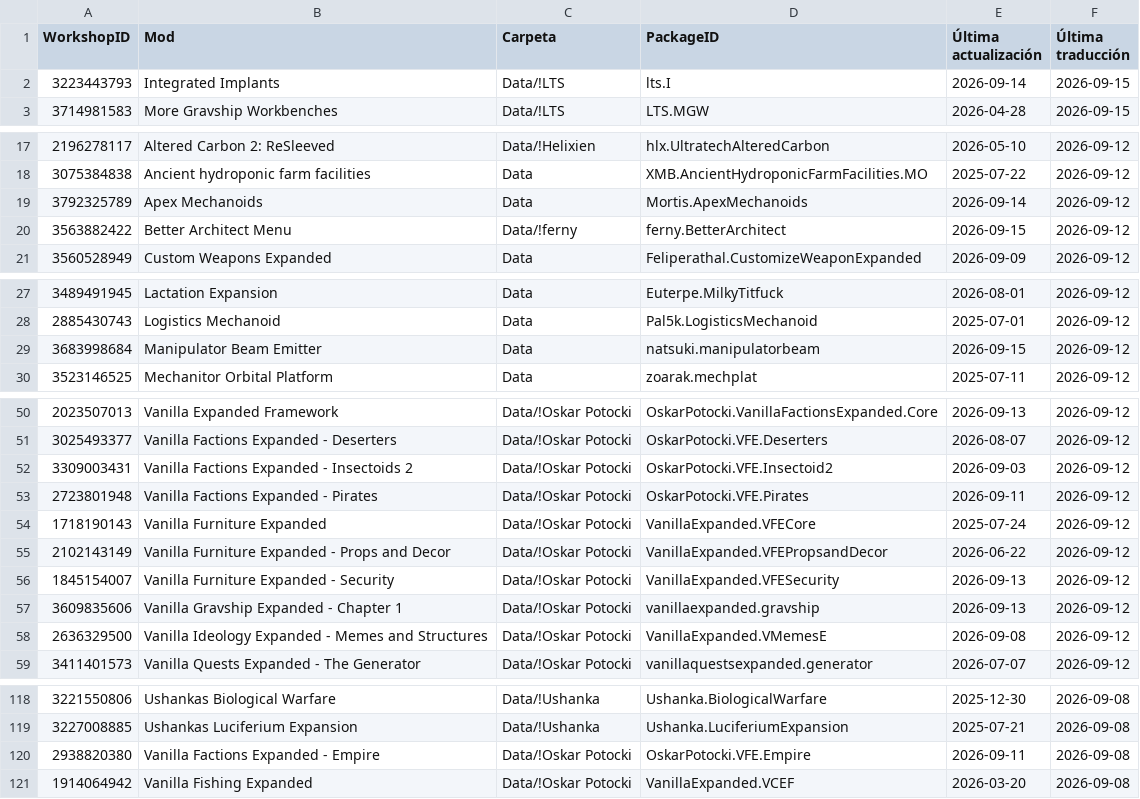
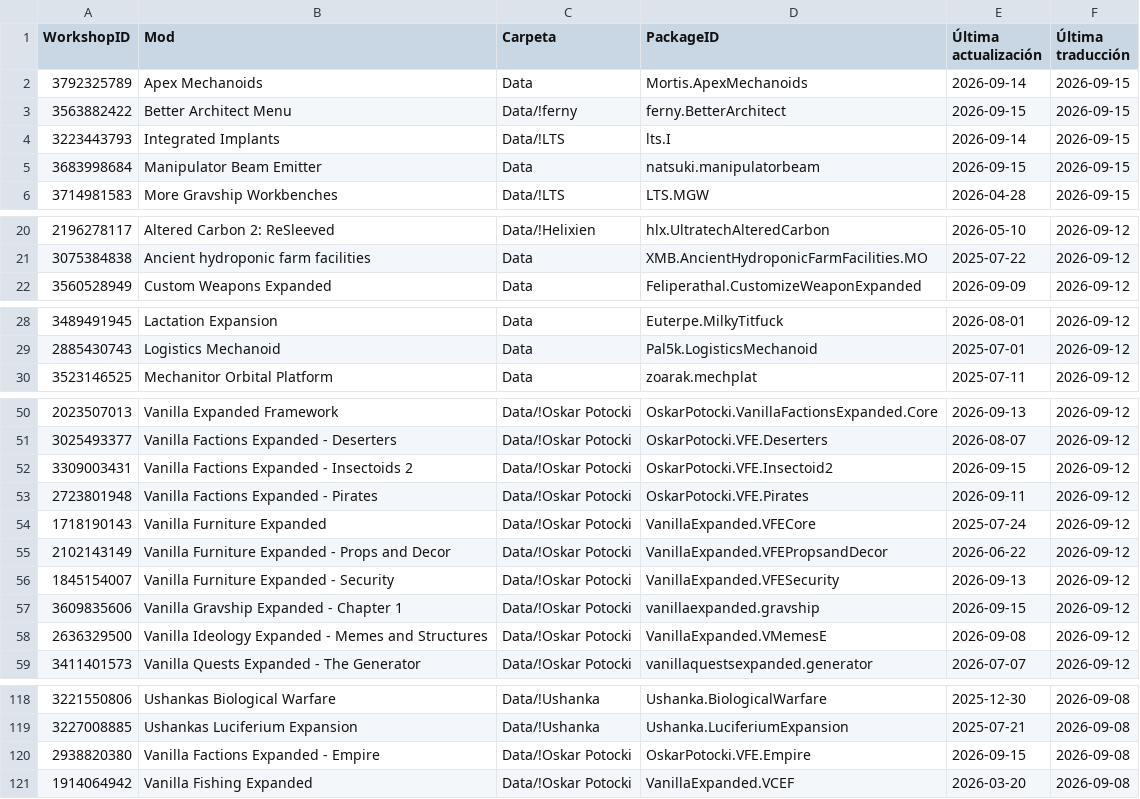
Before and after one commit to LordMordelon/RML, a TSV file: ModList.tsv, drawn as a sheet; only a part is shown, gaps mark what is left out; the diff covers the shown part only.

```diff
--- a/ModList.tsv
+++ b/ModList.tsv
@@ -1,3 +1,6 @@
 WorkshopID	Mod	Carpeta	PackageID	Última actualización	Última traducción
+3792325789	Apex Mechanoids	Data	Mortis.ApexMechanoids	2026-09-14	2026-09-15
+3563882422	Better Architect Menu	Data/!ferny	ferny.BetterArchitect	2026-09-15	2026-09-15
 3223443793	Integrated Implants	Data/!LTS	lts.I	2026-09-14	2026-09-15
+3683998684	Manipulator Beam Emitter	Data	natsuki.manipulatorbeam	2026-09-15	2026-09-15
 3714981583	More Gravship Workbenches	Data/!LTS	LTS.MGW	2026-04-28	2026-09-15
@@ -18,4 +21,2 @@ WorkshopID	Mod	Carpeta	PackageID	Última actualización	Última traducción
 3075384838	Ancient hydroponic farm facilities	Data	XMB.AncientHydroponicFarmFacilities.MO	2025-07-22	2026-09-12
-3792325789	Apex Mechanoids	Data	Mortis.ApexMechanoids	2026-09-14	2026-09-12
-3563882422	Better Architect Menu	Data/!ferny	ferny.BetterArchitect	2026-09-15	2026-09-12
 3560528949	Custom Weapons Expanded	Data	Feliperathal.CustomizeWeaponExpanded	2026-09-09	2026-09-12
@@ -28,3 +29,2 @@ WorkshopID	Mod	Carpeta	PackageID	Última actualización	Última traducción
 2885430743	Logistics Mechanoid	Data	Pal5k.LogisticsMechanoid	2025-07-01	2026-09-12
-3683998684	Manipulator Beam Emitter	Data	natsuki.manipulatorbeam	2026-09-15	2026-09-12
 3523146525	Mechanitor Orbital Platform	Data	zoarak.mechplat	2025-07-11	2026-09-12
@@ -51,3 +51,3 @@ WorkshopID	Mod	Carpeta	PackageID	Última actualización	Última traducción
 3025493377	Vanilla Factions Expanded - Deserters	Data/!Oskar Potocki	OskarPotocki.VFE.Deserters	2026-08-07	2026-09-12
-3309003431	Vanilla Factions Expanded - Insectoids 2	Data/!Oskar Potocki	OskarPotocki.VFE.Insectoid2	2026-09-03	2026-09-12
+3309003431	Vanilla Factions Expanded - Insectoids 2	Data/!Oskar Potocki	OskarPotocki.VFE.Insectoid2	2026-09-15	2026-09-12
 2723801948	Vanilla Factions Expanded - Pirates	Data/!Oskar Potocki	OskarPotocki.VFE.Pirates	2026-09-11	2026-09-12
@@ -56,3 +56,3 @@ WorkshopID	Mod	Carpeta	PackageID	Última actualización	Última traducción
 1845154007	Vanilla Furniture Expanded - Security	Data/!Oskar Potocki	VanillaExpanded.VFESecurity	2026-09-13	2026-09-12
-3609835606	Vanilla Gravship Expanded - Chapter 1	Data/!Oskar Potocki	vanillaexpanded.gravship	2026-09-13	2026-09-12
+3609835606	Vanilla Gravship Expanded - Chapter 1	Data/!Oskar Potocki	vanillaexpanded.gravship	2026-09-15	2026-09-12
 2636329500	Vanilla Ideology Expanded - Memes and Structures	Data/!Oskar Potocki	VanillaExpanded.VMemesE	2026-09-08	2026-09-12
@@ -119,3 +119,3 @@ WorkshopID	Mod	Carpeta	PackageID	Última actualización	Última traducción
 3227008885	Ushankas Luciferium Expansion	Data/!Ushanka	Ushanka.LuciferiumExpansion	2025-07-21	2026-09-08
-2938820380	Vanilla Factions Expanded - Empire	Data/!Oskar Potocki	OskarPotocki.VFE.Empire	2026-09-11	2026-09-08
+2938820380	Vanilla Factions Expanded - Empire	Data/!Oskar Potocki	OskarPotocki.VFE.Empire	2026-09-15	2026-09-08
 1914064942	Vanilla Fishing Expanded	Data/!Oskar Potocki	VanillaExpanded.VCEF	2026-03-20	2026-09-08
```
Also changed, not shown: 1 edited cell elsewhere in this file, 1 other file.
